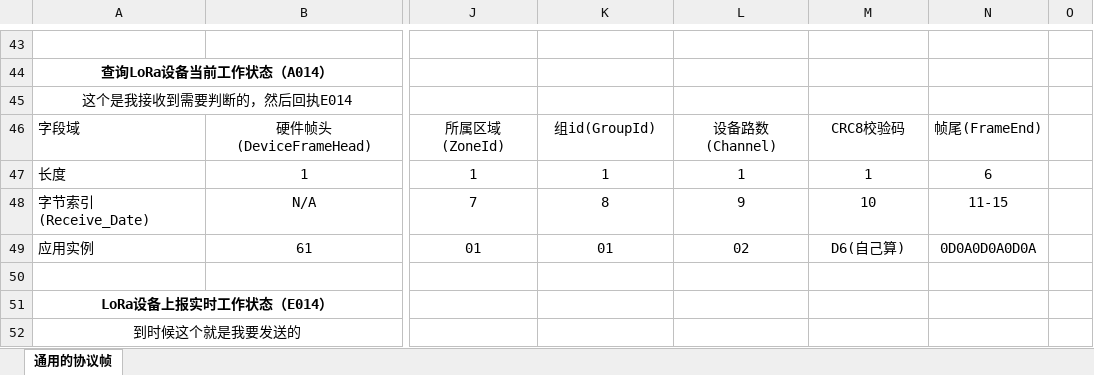
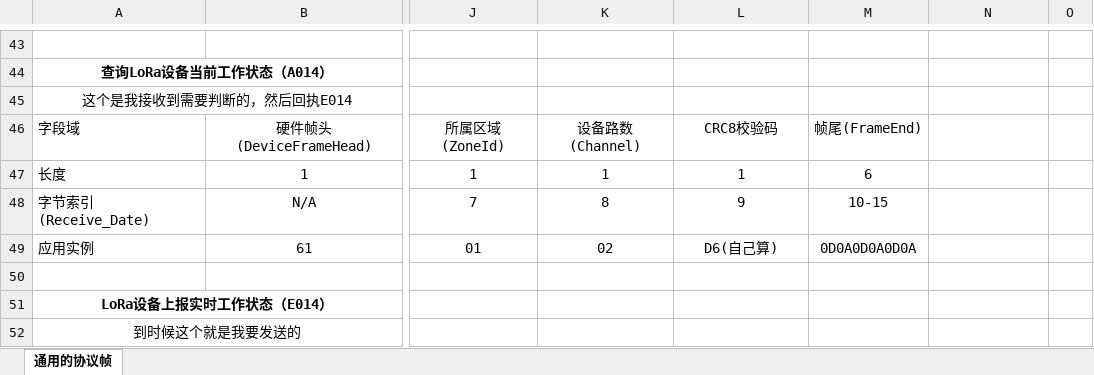
Before and after one commit to Arrogantyunya/LORA-, an Excel workbook: 通用的协议帧.xlsx, sheet 通用的协议帧, drawn as a sheet; only a part is shown, gaps mark what is left out; values as stored, in another font and other column widths than the file's, no borders; the diff names each change by its address in the sheet, - before the commit and + after, or states it on an @@ line.

```diff
--- a/通用的协议帧.xlsx (sheet 通用的协议帧)
+++ b/通用的协议帧.xlsx (sheet 通用的协议帧)
-K46: 组id(GroupId)
+K46: 设备路数(Channel)
-L46: 设备路数(Channel)
+L46: CRC8校验码
-M46: CRC8校验码
+M46: 帧尾(FrameEnd)
-N46: 帧尾(FrameEnd)
+N46: (empty)
-M47: 1
+M47: 6
-N47: 6
+N47: (empty)
-M48: 10
+M48: 10-15
-N48: 11-15
+N48: (empty)
-K49: 01
+K49: 02
-L49: 02
+L49: D6(自己算)
-M49: D6(自己算)
+M49: 0D0A0D0A0D0A
-N49: 0D0A0D0A0D0A
+N49: (empty)
```
Also changed, not shown: 2 other files.
